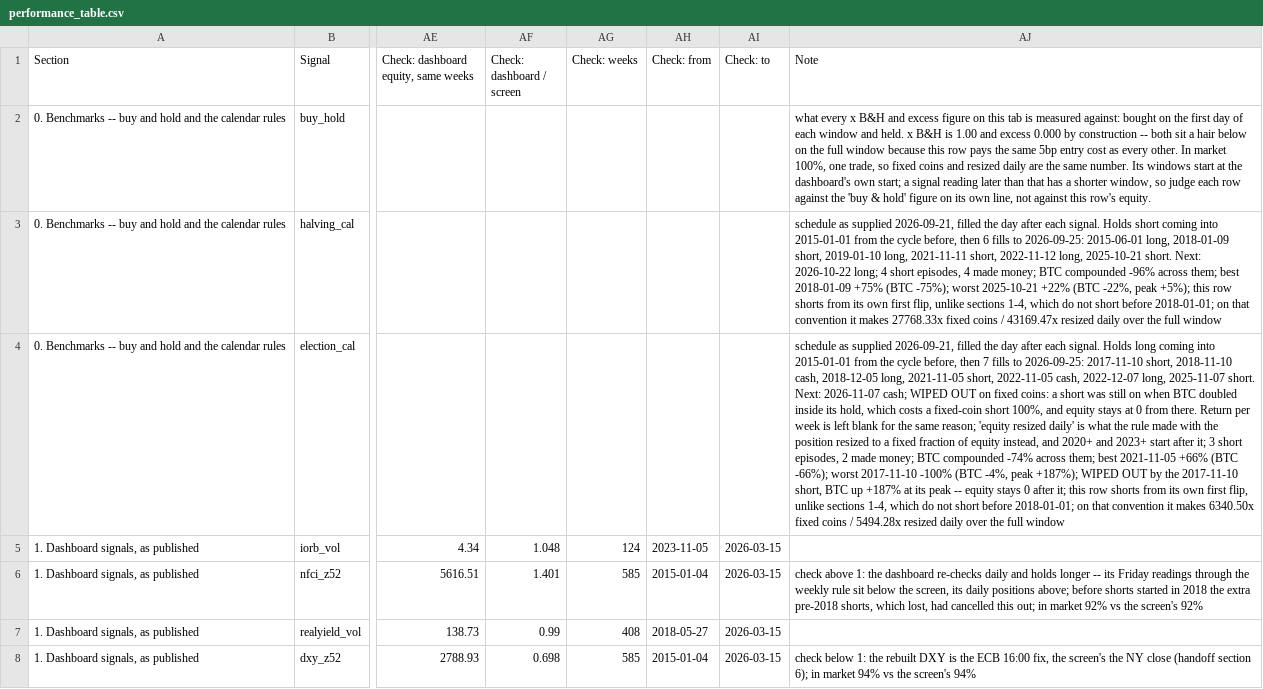
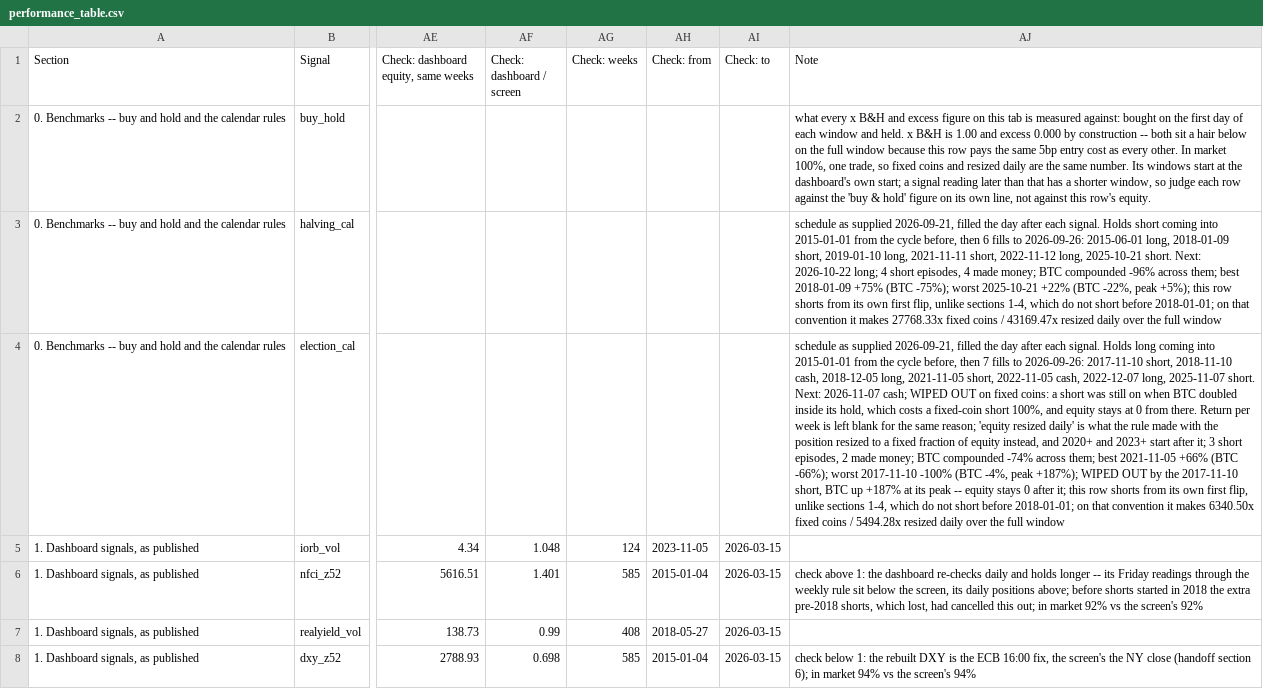
Before and after one commit to 3Jack1/btc-credit-dashboard, a CSV file: performance_table.csv, drawn as a sheet; only a part is shown, gaps mark what is left out; the diff names each change by its address in the sheet, - before the commit and + after, or states it on an @@ line.

Commit message:
Performance table 2026-09-27

```diff
--- a/performance_table.csv
+++ b/performance_table.csv
-AJ3 (Note): …fills to 2026-09-25: 2015-06-01 long,…
+AJ3 (Note): …fills to 2026-09-26: 2015-06-01 long,…
-AJ4 (Note): …fills to 2026-09-25: 2017-11-10 short,…
+AJ4 (Note): …fills to 2026-09-26: 2017-11-10 short,…
```
Also changed, not shown: performance_table_meta.csv.
